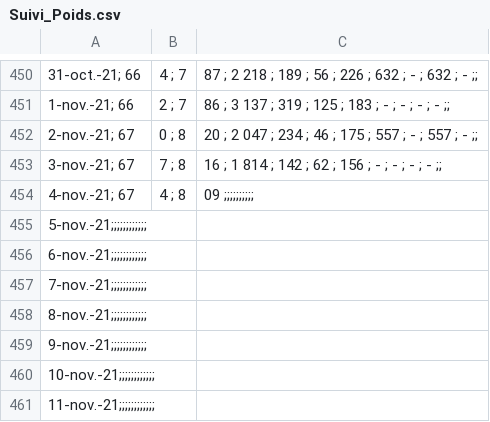
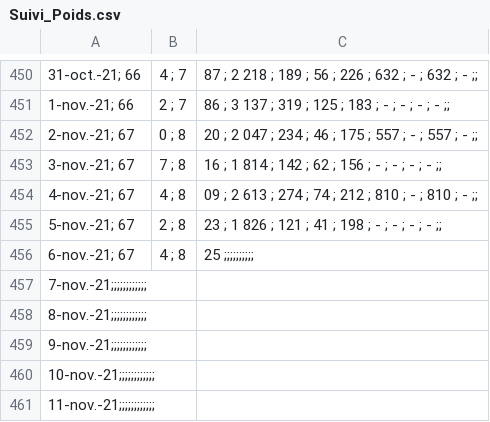
Before and after one commit to ScolarProjects/Weight, a CSV file: Suivi_Poids.csv, drawn as a sheet; only a part is shown, gaps mark what is left out; removed rows and columns are numbered as before the commit, all else as after; the diff names each change by its address in the sheet, - before the commit and + after, or states it on an @@ line.

```diff
--- a/Suivi_Poids.csv
+++ b/Suivi_Poids.csv
-C454: 09 ;;;;;;;;;;
+C454: 09 ; 2 613 ; 274 ; 74 ; 212 ; 810 ; - ; 810 ; - ;;
-row 455: 5-nov.-21;;;;;;;;;;;;
-row 456: 6-nov.-21;;;;;;;;;;;;
+row 455: 5-nov.-21; 67 | 2 ; 8 | 23 ; 1 826 ; 121 ; 41 ; 198 ; - ; - ; - ; - ;;
+row 456: 6-nov.-21; 67 | 4 ; 8 | 25 ;;;;;;;;;;
```
Also changed, not shown: 2 other files.
